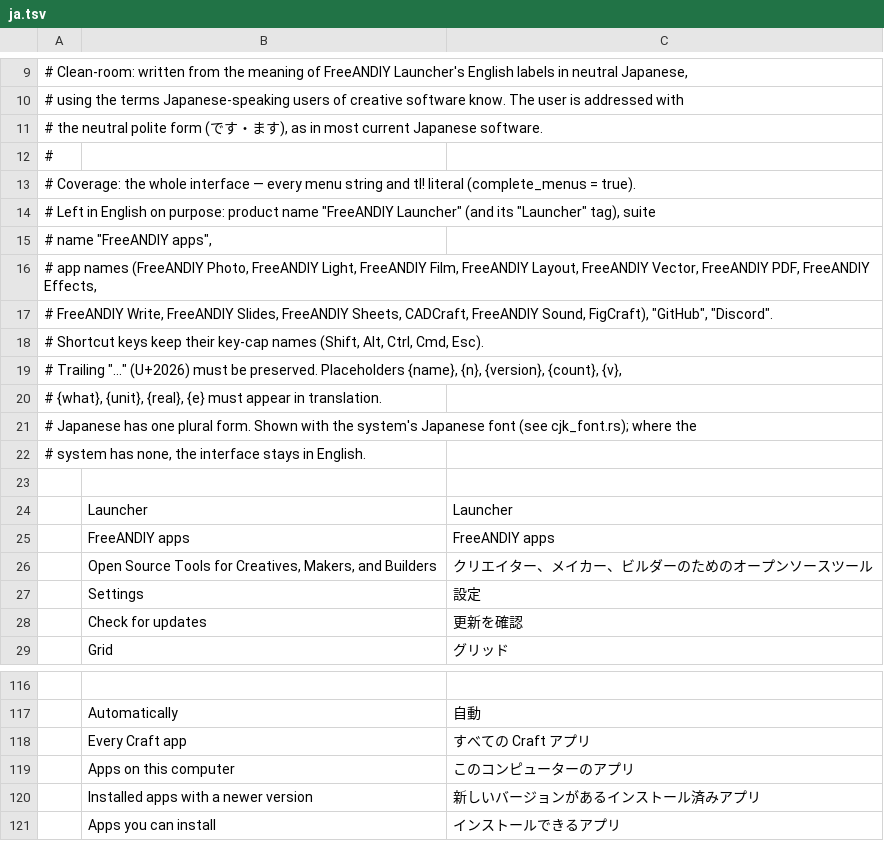
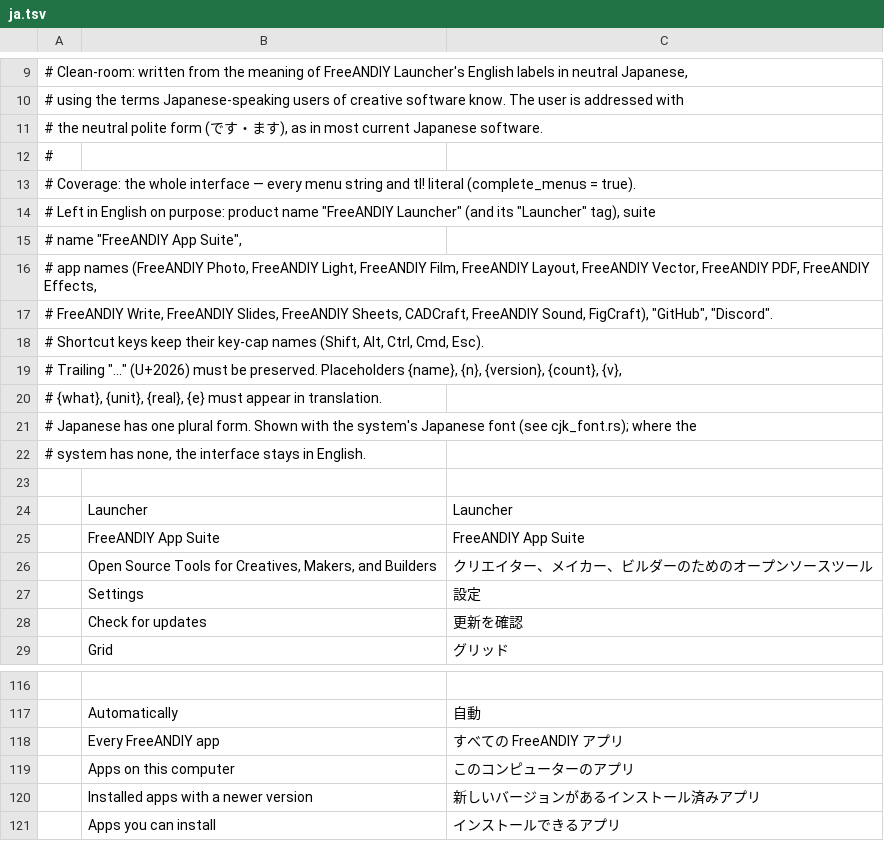
Before and after one commit to FreeAndy21/freeandiy-launcher, a TSV file: crates/ui-egui/src/i18n/ja.tsv, drawn as a sheet; only a part is shown, gaps mark what is left out.

```diff
--- a/crates/ui-egui/src/i18n/ja.tsv
+++ b/crates/ui-egui/src/i18n/ja.tsv
@@ -14,3 +14,3 @@
 # Left in English on purpose: product name "FreeANDIY Launcher" (and its "Launcher" tag), suite
-# name "FreeANDIY apps",
+# name "FreeANDIY App Suite",
 # app names (FreeANDIY Photo, FreeANDIY Light, FreeANDIY Film, FreeANDIY Layout, FreeANDIY Vector, FreeANDIY PDF, FreeANDIY Effects,
@@ -24,3 +24,3 @@
 	Launcher	Launcher
-	FreeANDIY apps	FreeANDIY apps
+	FreeANDIY App Suite	FreeANDIY App Suite
 	Open Source Tools for Creatives, Makers, and Builders	クリエイター、メイカー、ビルダーのためのオープンソースツール
@@ -117,3 +117,3 @@
 	Automatically	自動
-	Every Craft app	すべての Craft アプリ
+	Every FreeANDIY app	すべての FreeANDIY アプリ
 	Apps on this computer	このコンピューターのアプリ
```
Also changed, not shown: crates/ui-egui/src/i18n/de.tsv, crates/ui-egui/src/i18n/es.tsv, 11 other files.
